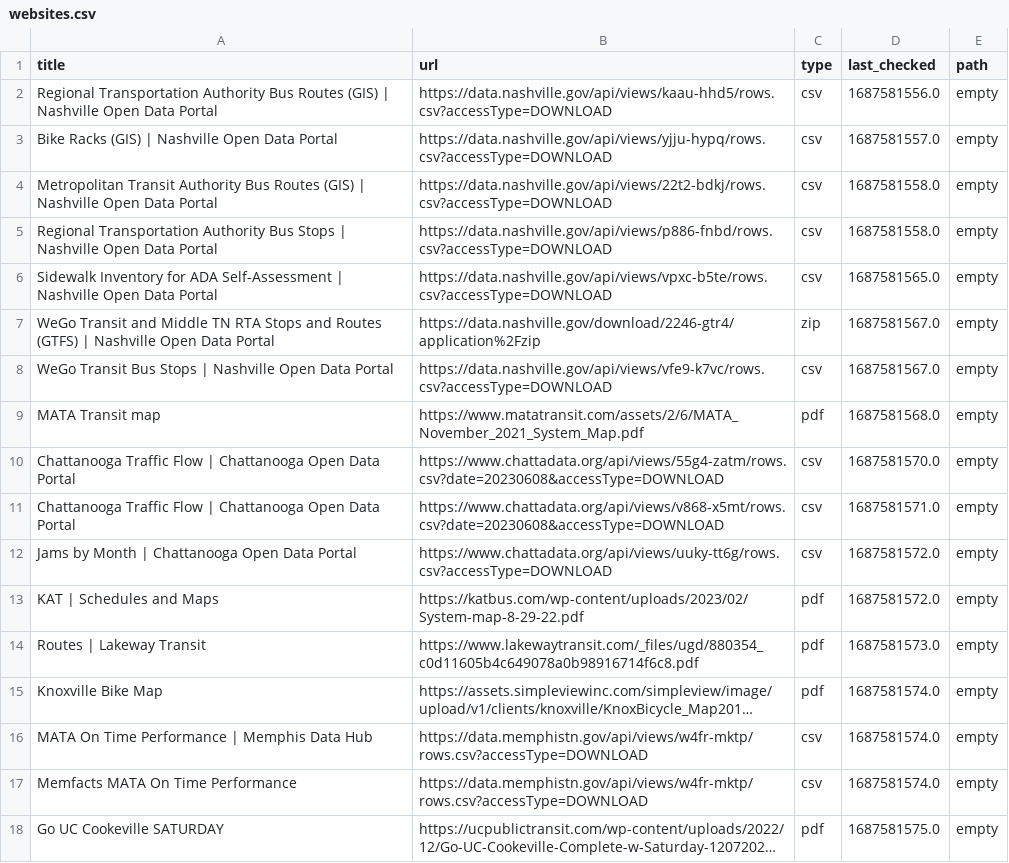
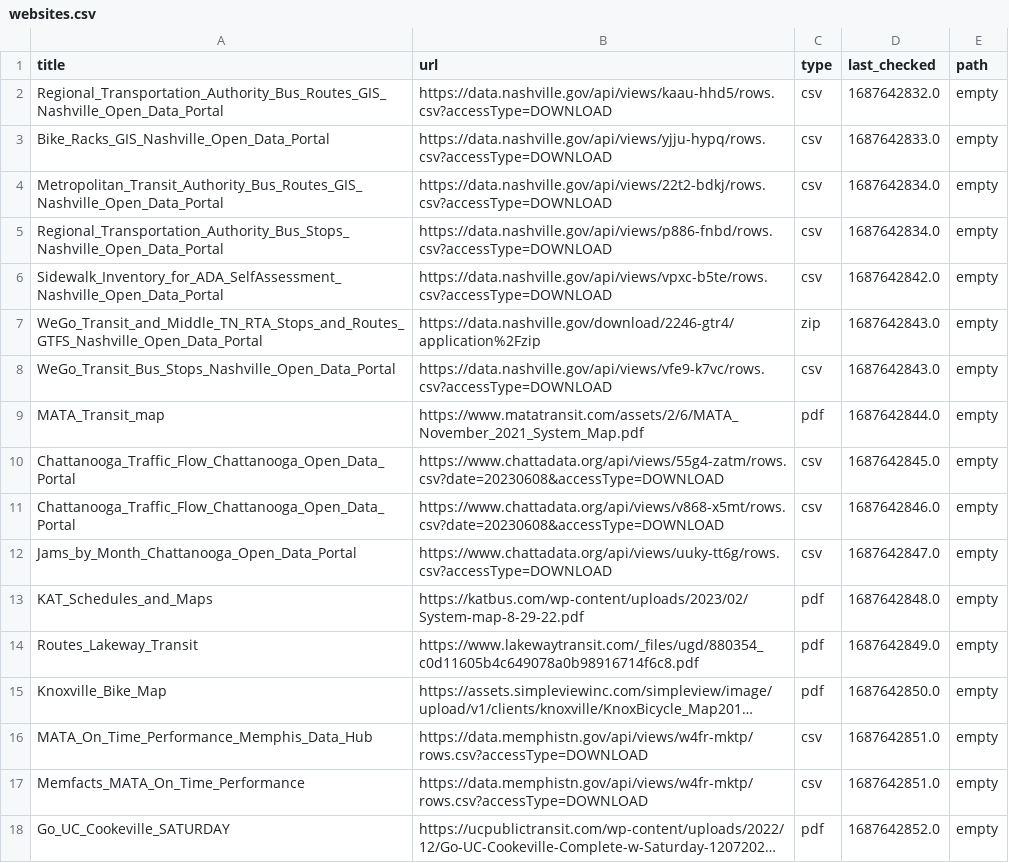
Before and after one commit to dobsonco/Transportation_Data_Manager, a CSV file: websites.csv, drawn as a sheet; long unchanged cells end in …; the diff names each change by its address in the sheet, - before the commit and + after, or states it on an @@ line.

```diff
--- a/websites.csv
+++ b/websites.csv
-A2 (title): Regional Transportation Authority Bus Routes (GIS) | Nashville Open Data Portal
+A2 (title): Regional_Transportation_Authority_Bus_Routes_GIS_Nashville_Open_Data_Portal
-D2 (last_checked): 1687581556.0
+D2 (last_checked): 1687642832.0
-A3 (title): Bike Racks (GIS) | Nashville Open Data Portal
+A3 (title): Bike_Racks_GIS_Nashville_Open_Data_Portal
-D3 (last_checked): 1687581557.0
+D3 (last_checked): 1687642833.0
-A4 (title): Metropolitan Transit Authority Bus Routes (GIS) | Nashville Open Data Portal
+A4 (title): Metropolitan_Transit_Authority_Bus_Routes_GIS_Nashville_Open_Data_Portal
-D4:D5 (last_checked): 1687581558.0
+D4:D5 (last_checked): 1687642834.0
-A5 (title): Regional Transportation Authority Bus Stops | Nashville Open Data Portal
+A5 (title): Regional_Transportation_Authority_Bus_Stops_Nashville_Open_Data_Portal
-A6 (title): Sidewalk Inventory for ADA Self-Assessment | Nashville Open Data Portal
+A6 (title): Sidewalk_Inventory_for_ADA_SelfAssessment_Nashville_Open_Data_Portal
-D6 (last_checked): 1687581565.0
+D6 (last_checked): 1687642842.0
-A7 (title): WeGo Transit and Middle TN RTA Stops and Routes (GTFS) | Nashville Open Data Portal
+A7 (title): WeGo_Transit_and_Middle_TN_RTA_Stops_and_Routes_GTFS_Nashville_Open_Data_Portal
-D7:D8 (last_checked): 1687581567.0
+D7:D8 (last_checked): 1687642843.0
-A8 (title): WeGo Transit Bus Stops | Nashville Open Data Portal
+A8 (title): WeGo_Transit_Bus_Stops_Nashville_Open_Data_Portal
-A9 (title): MATA Transit map
+A9 (title): MATA_Transit_map
-D9 (last_checked): 1687581568.0
+D9 (last_checked): 1687642844.0
-A10:A11 (title): Chattanooga Traffic Flow | Chattanooga Open Data Portal
+A10:A11 (title): Chattanooga_Traffic_Flow_Chattanooga_Open_Data_Portal
-D10 (last_checked): 1687581570.0
+D10 (last_checked): 1687642845.0
-D11 (last_checked): 1687581571.0
+D11 (last_checked): 1687642846.0
-A12 (title): Jams by Month | Chattanooga Open Data Portal
+A12 (title): Jams_by_Month_Chattanooga_Open_Data_Portal
-D12 (last_checked): 1687581572.0
+D12 (last_checked): 1687642847.0
-A13 (title): KAT | Schedules and Maps
+A13 (title): KAT_Schedules_and_Maps
-D13 (last_checked): 1687581572.0
+D13 (last_checked): 1687642848.0
-A14 (title): Routes | Lakeway Transit
+A14 (title): Routes_Lakeway_Transit
-D14 (last_checked): 1687581573.0
+D14 (last_checked): 1687642849.0
-A15 (title): Knoxville Bike Map
+A15 (title): Knoxville_Bike_Map
-D15 (last_checked): 1687581574.0
+D15 (last_checked): 1687642850.0
-A16 (title): MATA On Time Performance | Memphis Data Hub
+A16 (title): MATA_On_Time_Performance_Memphis_Data_Hub
-D16:D17 (last_checked): 1687581574.0
+D16:D17 (last_checked): 1687642851.0
-A17 (title): Memfacts MATA On Time Performance
+A17 (title): Memfacts_MATA_On_Time_Performance
-A18 (title): Go UC Cookeville SATURDAY
+A18 (title): Go_UC_Cookeville_SATURDAY
-D18 (last_checked): 1687581575.0
+D18 (last_checked): 1687642852.0
```
Also changed, not shown: 1 other file.
